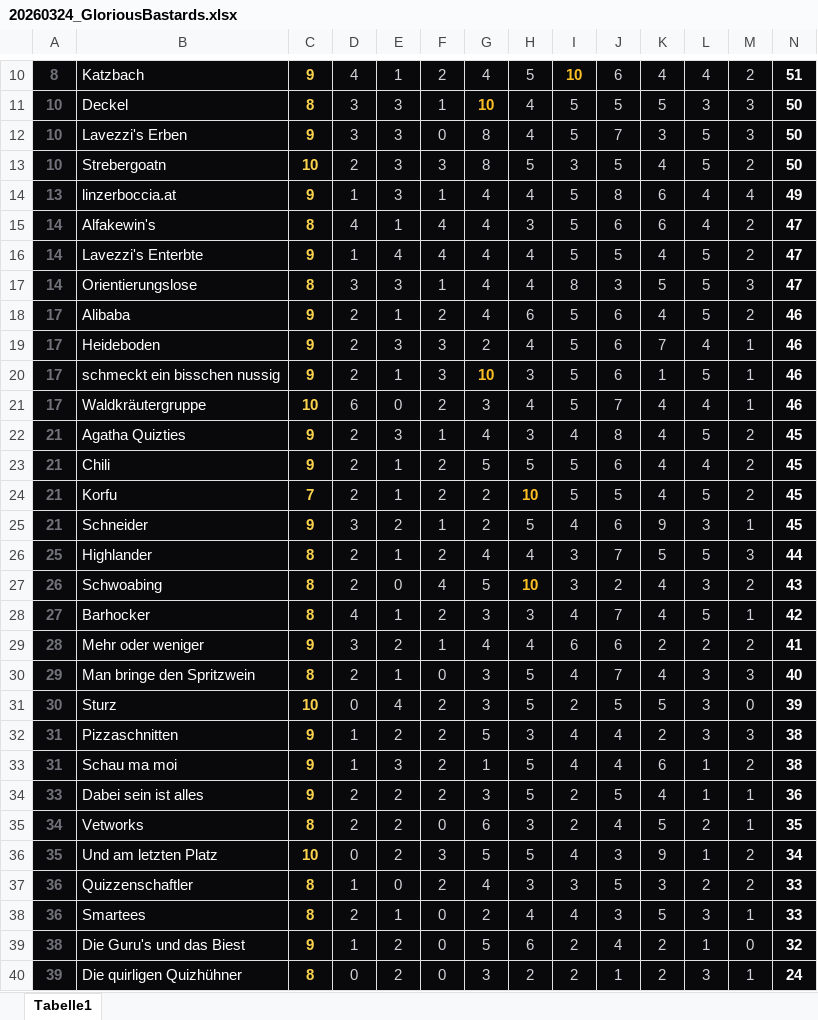
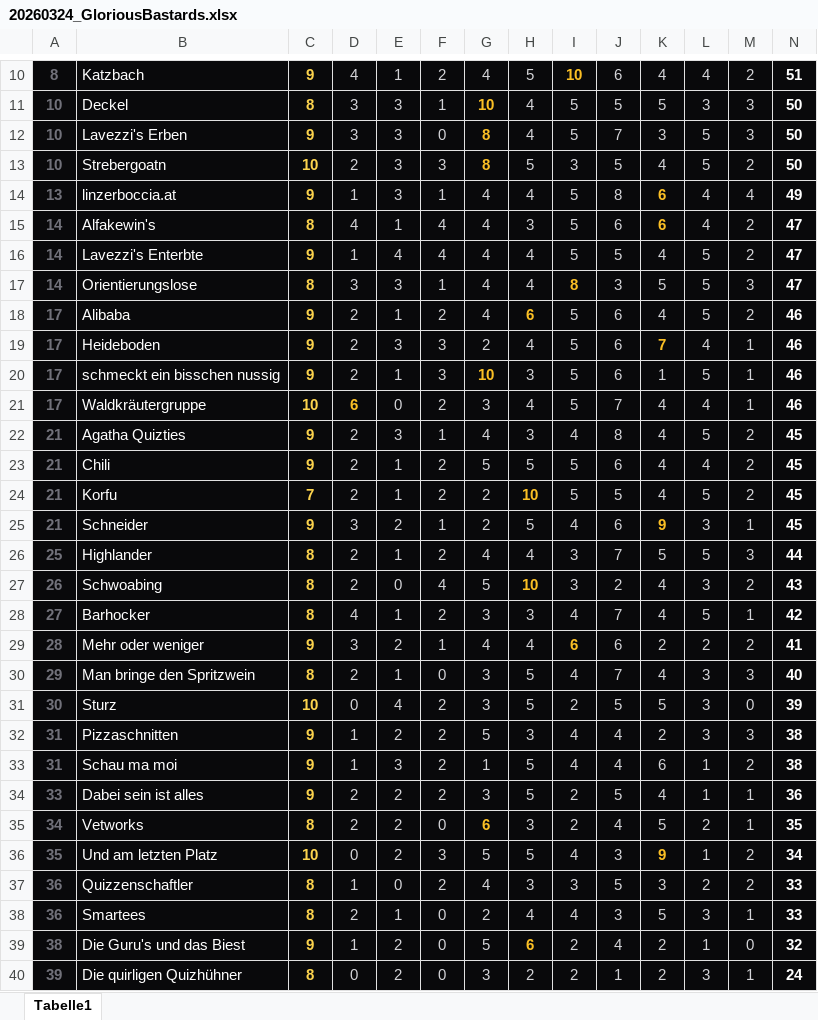
Before and after one commit to ReiterA/PubQuizStats, an Excel workbook: data/quizzes/20260324_GloriousBastards.xlsx, sheet Tabelle1, drawn as a sheet; only a part is shown, gaps mark what is left out; values as stored, in another font and other column widths than the file's, no borders; the diff covers the shown part only; the diff names each change by its address in the sheet, - before the commit and + after, or states it on an @@ line.

```diff
--- a/data/quizzes/20260324_GloriousBastards.xlsx (sheet Tabelle1)
+++ b/data/quizzes/20260324_GloriousBastards.xlsx (sheet Tabelle1)
@@ G12:G13 bold: off → on, text colour: #D4D4D8 → #FBBF24 @@
@@ K14:K15 bold: off → on, text colour: #D4D4D8 → #FBBF24 @@
@@ I17 bold: off → on, text colour: #D4D4D8 → #FBBF24 @@
@@ H18 bold: off → on, text colour: #D4D4D8 → #FBBF24 @@
@@ K19 bold: off → on, text colour: #D4D4D8 → #FBBF24 @@
@@ D21 bold: off → on, text colour: #D4D4D8 → #FBBF24 @@
@@ K25 bold: off → on, text colour: #D4D4D8 → #FBBF24 @@
@@ I29 bold: off → on, text colour: #D4D4D8 → #FBBF24 @@
@@ G35 bold: off → on, text colour: #D4D4D8 → #FBBF24 @@
@@ K36 bold: off → on, text colour: #D4D4D8 → #FBBF24 @@
@@ H39 bold: off → on, text colour: #D4D4D8 → #FBBF24 @@
```
Also changed, not shown: cell formats elsewhere in this sheet, data/quizzes/20260304_Casino.xlsx, 3 other files.
